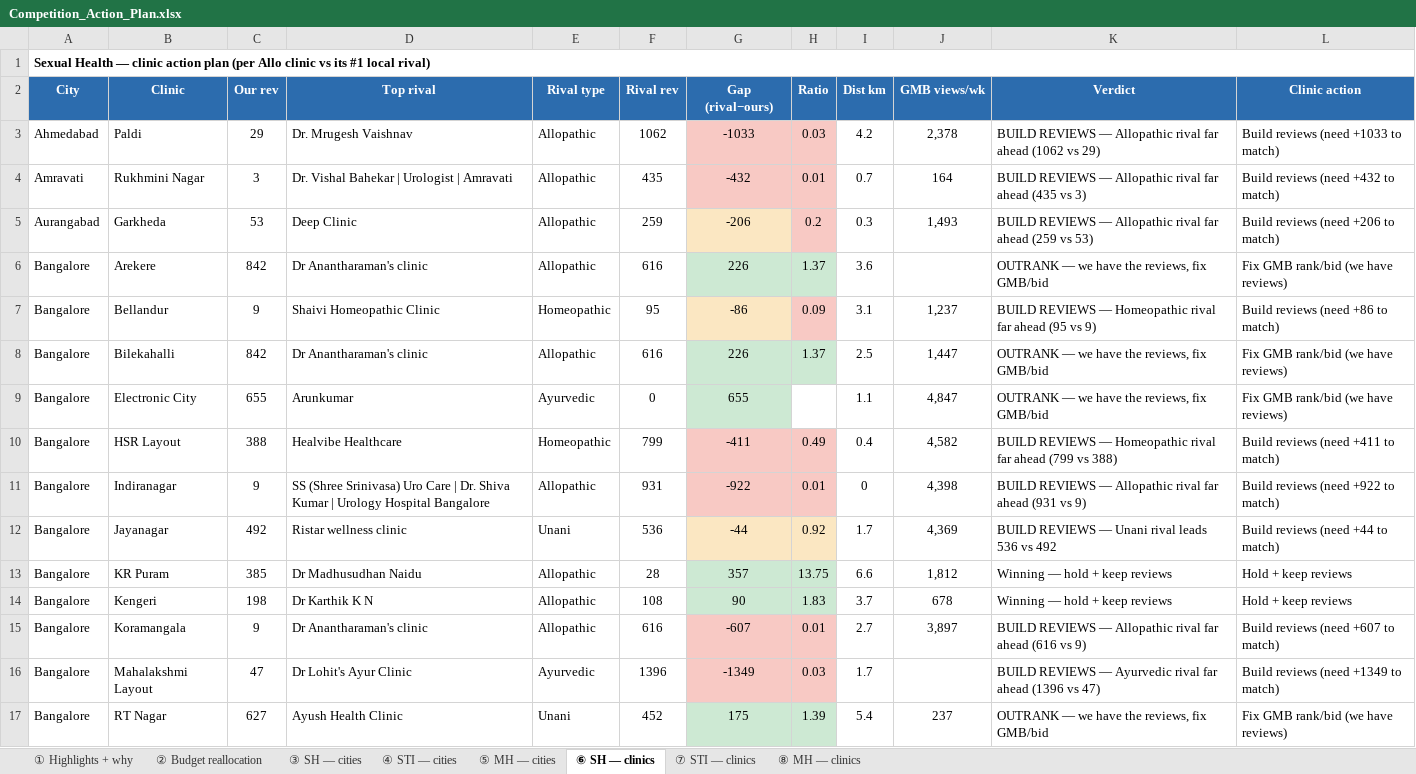
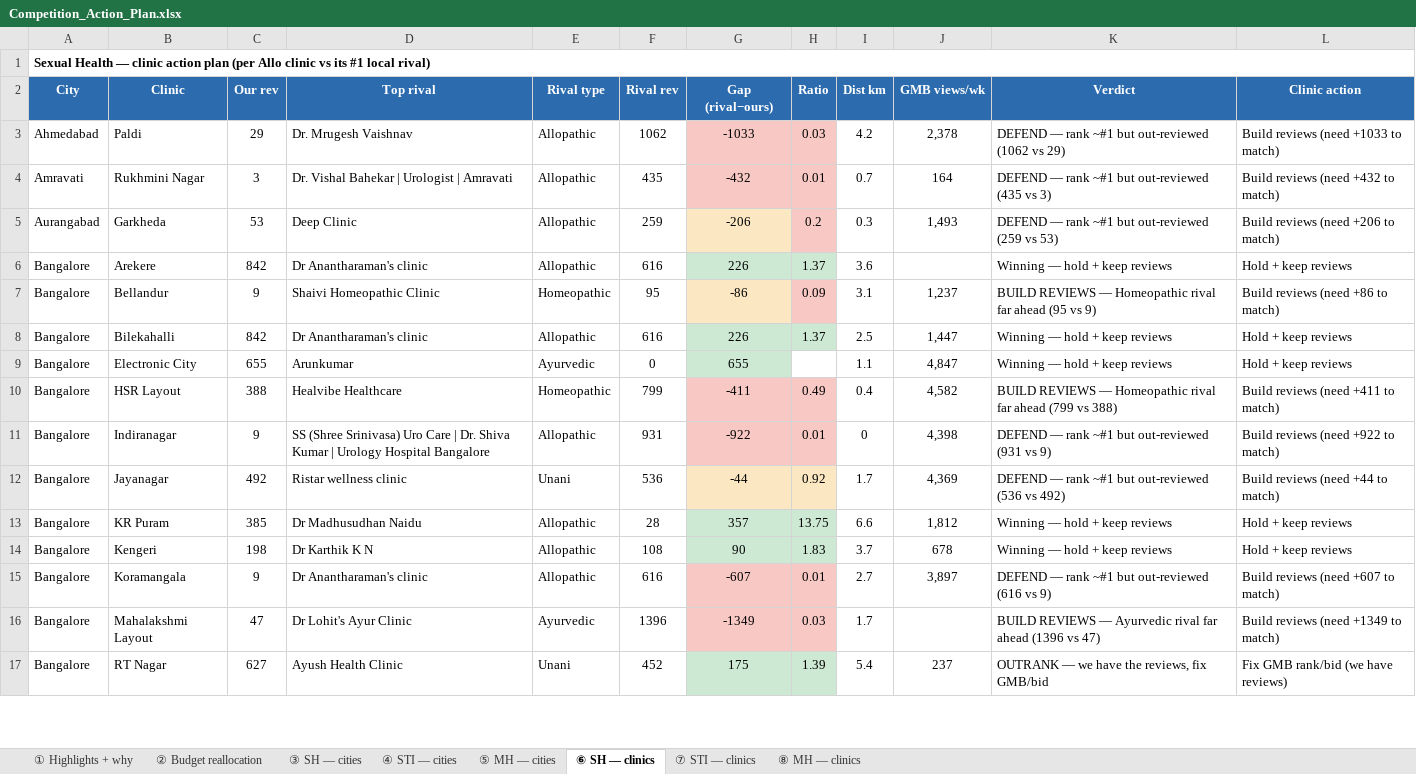
Before and after one commit to alishaparveen-cpu/holistic-demand-dashboard, an Excel workbook: Competition_Action_Plan.xlsx, sheet ⑥ SH — clinics, drawn as a sheet; only a part is shown; values as stored, in another font and other column widths than the file's, no borders; the diff covers the shown part only; the diff names each change by its address in the sheet, - before the commit and + after, or states it on an @@ line.

```diff
--- a/Competition_Action_Plan.xlsx (sheet ⑥ SH — clinics)
+++ b/Competition_Action_Plan.xlsx (sheet ⑥ SH — clinics)
-K3 (Verdict): BUILD REVIEWS — Allopathic rival far ahead (1062 vs…
+K3 (Verdict): DEFEND — rank ~#1 but out-reviewed (1062 vs…
-K4 (Verdict): BUILD REVIEWS — Allopathic rival far ahead (435 vs…
+K4 (Verdict): DEFEND — rank ~#1 but out-reviewed (435 vs…
-K5 (Verdict): BUILD REVIEWS — Allopathic rival far ahead (259 vs…
+K5 (Verdict): DEFEND — rank ~#1 but out-reviewed (259 vs…
-K6 (Verdict): OUTRANK — we have the reviews, fix GMB/bid
+K6 (Verdict): Winning — hold + keep reviews
-L6 (Clinic action): Fix GMB rank/bid (we have reviews)
+L6 (Clinic action): Hold + keep reviews
-K8:K9 (Verdict): OUTRANK — we have the reviews, fix GMB/bid
+K8:K9 (Verdict): Winning — hold + keep reviews
-L8:L9 (Clinic action): Fix GMB rank/bid (we have reviews)
+L8:L9 (Clinic action): Hold + keep reviews
-K11 (Verdict): BUILD REVIEWS — Allopathic rival far ahead (931 vs…
+K11 (Verdict): DEFEND — rank ~#1 but out-reviewed (931 vs…
-K12 (Verdict): BUILD REVIEWS — Unani rival leads 536 vs 492
+K12 (Verdict): DEFEND — rank ~#1 but out-reviewed (536 vs 492)
-K15 (Verdict): BUILD REVIEWS — Allopathic rival far ahead (616 vs…
+K15 (Verdict): DEFEND — rank ~#1 but out-reviewed (616 vs…
```
Also changed, not shown: 33 edited cells elsewhere in this sheet, sheet ⑦ STI — clinics, sheet ① Highlights + why, sheet ④ STI — cities, sheet ③ SH — cities, sheet ⑧ MH — clinics, sheet ⑤ MH — cities, 3 other files.
